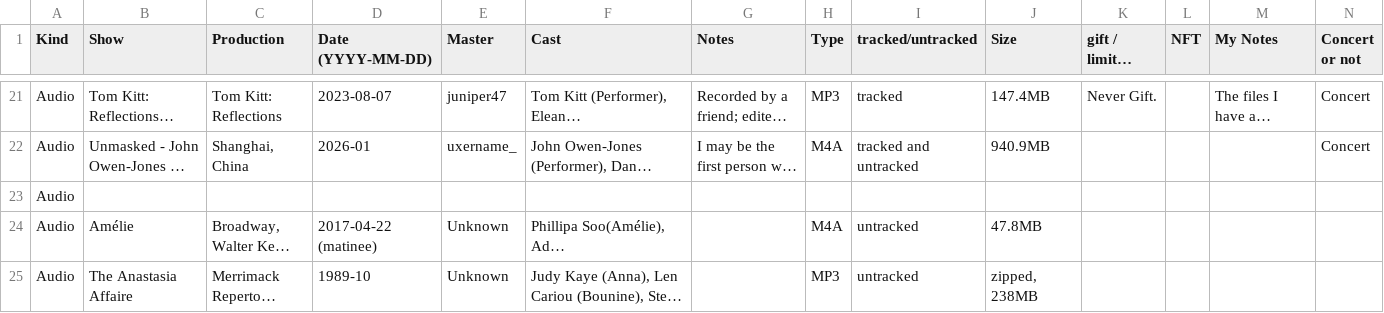
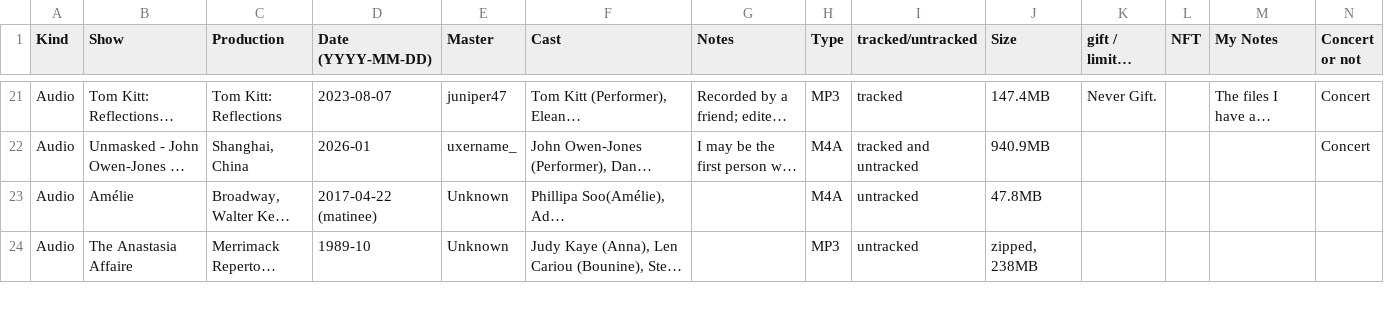
Before and after one commit to gzylzzz/Trading_List, a CSV file: list.csv, drawn as a sheet; only a part is shown, gaps mark what is left out; long unchanged cells end in …; rows hold the shown columns only; the diff names each change by its address in the sheet, - before the commit and + after, or states it on an @@ line.

Commit message:
Add files via upload

```diff
--- a/list.csv
+++ b/list.csv
-row 23: Audio
```
